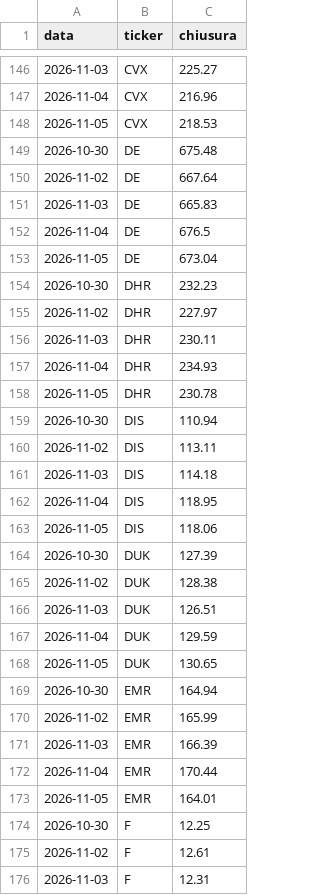
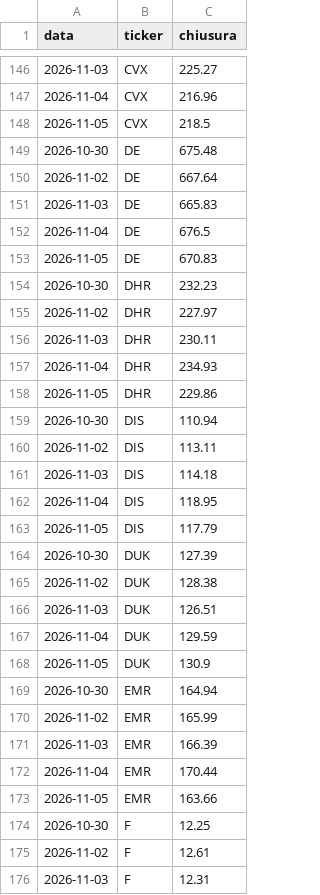
Before and after one commit to ruspinluca-143/FinanzaMIA, a CSV file: site/aziende-storico.csv, drawn as a sheet; only a part is shown, gaps mark what is left out; the diff covers the shown part only.

```diff
--- a/site/aziende-storico.csv
+++ b/site/aziende-storico.csv
@@ -147,3 +147,3 @@ data;ticker;chiusura
 2026-11-04;CVX;216.96
-2026-11-05;CVX;218.53
+2026-11-05;CVX;218.5
 2026-10-30;DE;675.48
@@ -152,3 +152,3 @@ data;ticker;chiusura
 2026-11-04;DE;676.5
-2026-11-05;DE;673.04
+2026-11-05;DE;670.83
 2026-10-30;DHR;232.23
@@ -157,3 +157,3 @@ data;ticker;chiusura
 2026-11-04;DHR;234.93
-2026-11-05;DHR;230.78
+2026-11-05;DHR;229.86
 2026-10-30;DIS;110.94
@@ -162,3 +162,3 @@ data;ticker;chiusura
 2026-11-04;DIS;118.95
-2026-11-05;DIS;118.06
+2026-11-05;DIS;117.79
 2026-10-30;DUK;127.39
@@ -167,3 +167,3 @@ data;ticker;chiusura
 2026-11-04;DUK;129.59
-2026-11-05;DUK;130.65
+2026-11-05;DUK;130.9
 2026-10-30;EMR;164.94
@@ -172,3 +172,3 @@ data;ticker;chiusura
 2026-11-04;EMR;170.44
-2026-11-05;EMR;164.01
+2026-11-05;EMR;163.66
 2026-10-30;F;12.25
```
Also changed, not shown: 92 edited cells elsewhere in this file, 5 other files.
